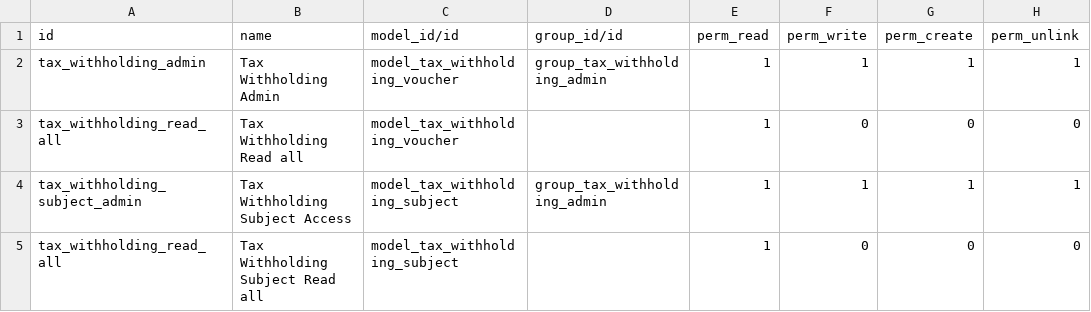
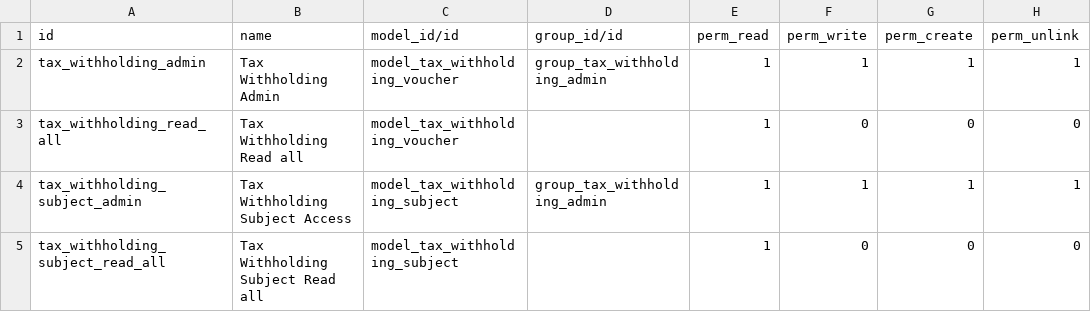
Before and after one commit to omarquez-payall/Comprobacion-Impuesto, a CSV file: VE_Tax_Withholding/security/ir.model.access.csv, drawn as a sheet.

Commit message:
[FIX] id iguales en las reglas de acceso

```diff
--- a/VE_Tax_Withholding/security/ir.model.access.csv
+++ b/VE_Tax_Withholding/security/ir.model.access.csv
@@ -4,2 +4,2 @@ tax_withholding_read_all,Tax Withholding Read all,model_tax_withholding_voucher,
 tax_withholding_subject_admin, Tax Withholding Subject Access,model_tax_withholding_subject,group_tax_withholding_admin,1,1,1,1
-tax_withholding_read_all,Tax Withholding Subject Read all,model_tax_withholding_subject,,1,0,0,0
+tax_withholding_subject_read_all,Tax Withholding Subject Read all,model_tax_withholding_subject,,1,0,0,0
```
